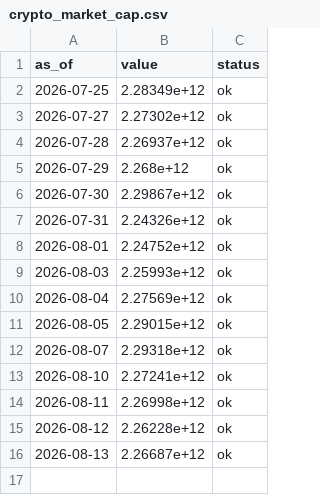
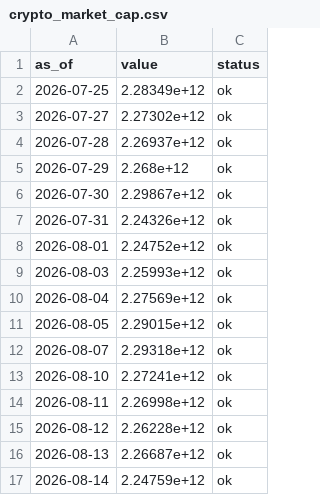
Before and after one commit to dylanlayden/finance-terminal, a CSV file: data/crypto_market_cap.csv, drawn as a sheet; the diff names each change by its address in the sheet, - before the commit and + after, or states it on an @@ line.

```diff
--- a/data/crypto_market_cap.csv
+++ b/data/crypto_market_cap.csv
+row 17: 2026-08-14 | 2.24759e+12 | ok
```
Also changed, not shown: data/btc_dominance.csv, data/crypto_volume.csv, 18 other files.
